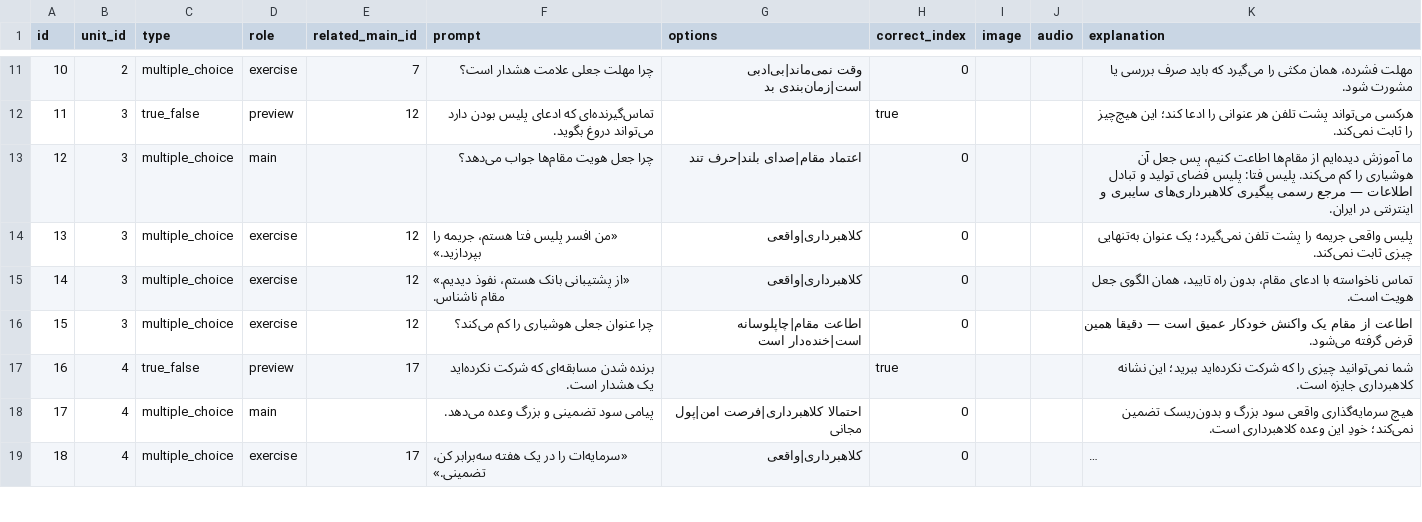
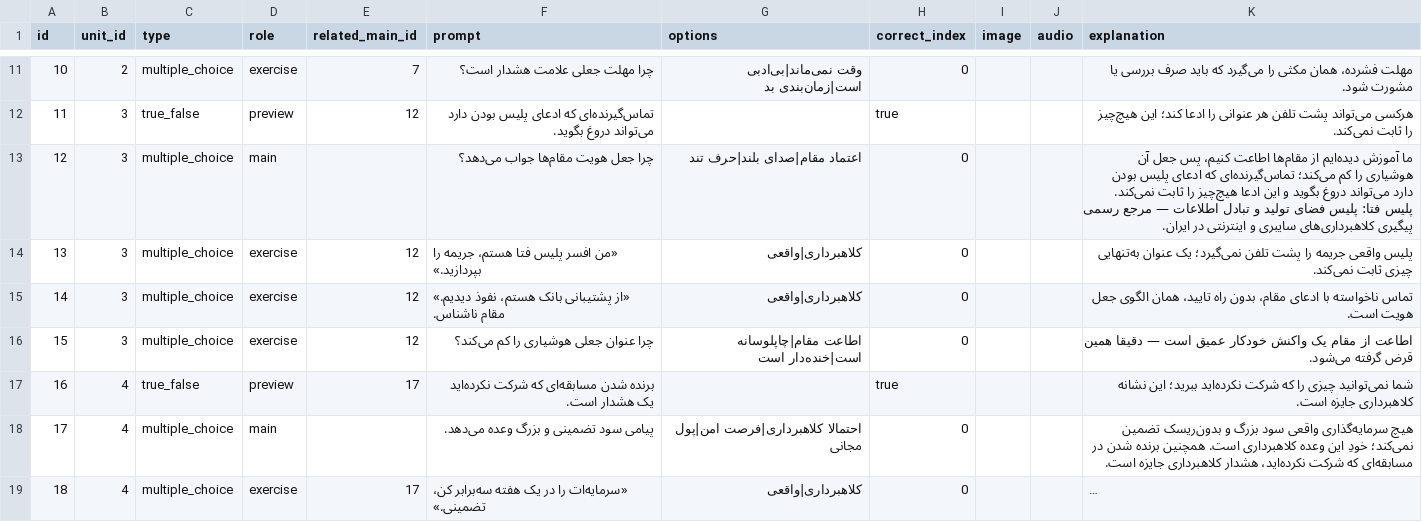
Before and after one commit to yaaddi-courses/scam-tashkhis-farsi, a CSV file: source/cards.csv, drawn as a sheet; only a part is shown, gaps mark what is left out; long unchanged cells end in …; the diff covers the shown part only; the diff names each change by its address in the sheet, - before the commit and + after, or states it on an @@ line.

Commit message:
Make cards teach everything their previews cover

```diff
--- a/source/cards.csv
+++ b/source/cards.csv
-K13 (explanation): …را کم می‌کند. پلیس فتا:…
+K13 (explanation): …را کم می‌کند؛ تماس‌گیرنده‌ای که ادعای پلیس بودن دارد می‌تواند دروغ بگوید و این ادعا هیچ‌چیز را ثابت نمی‌کند. پلیس فتا:…
-K18 (explanation): …کلاهبرداری است.
+K18 (explanation): …کلاهبرداری است. همچنین برنده شدن در مسابقه‌ای که شرکت نکرده‌اید، هشدار کلاهبرداری جایزه است.
```
Also changed, not shown: 20 edited cells elsewhere in this file, source/meta.csv, 2 other files.
